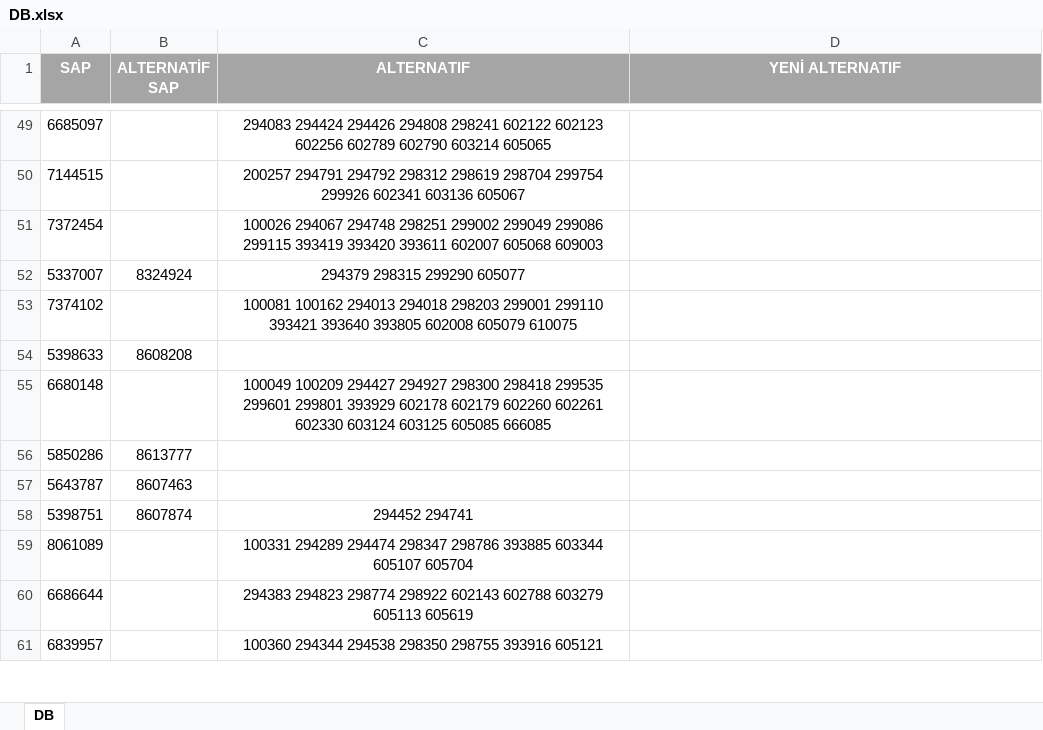
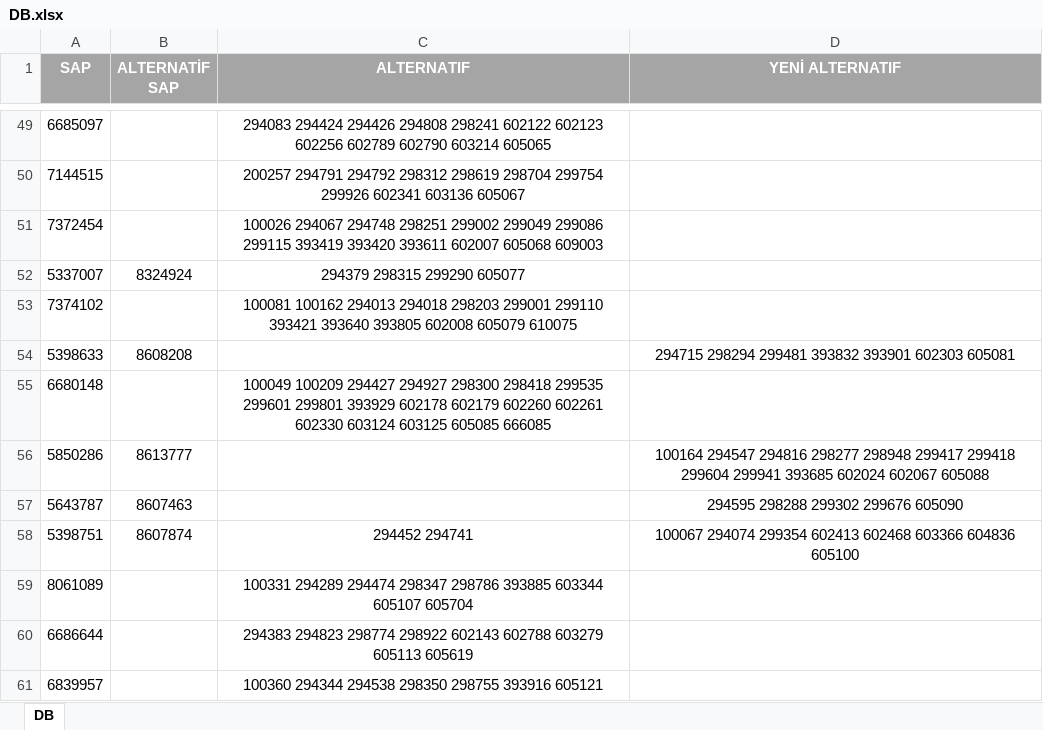
Before and after one commit to erdotsc/takim-stok-kontrol, an Excel workbook: DB.xlsx, sheet DB, drawn as a sheet; only a part is shown, gaps mark what is left out; values as stored, in another font and other column widths than the file's, no borders; the diff covers the shown part only; the diff names each change by its address in the sheet, - before the commit and + after, or states it on an @@ line.

Commit message:
Add files via upload

```diff
--- a/DB.xlsx (sheet DB)
+++ b/DB.xlsx (sheet DB)
-D54 (YENİ ALTERNATIF): (empty)
+D54 (YENİ ALTERNATIF): 294715 298294 299481 393832 393901 602303 605081
-D56 (YENİ ALTERNATIF): (empty)
+D56 (YENİ ALTERNATIF): 100164 294547 294816 298277 298948 299417 299418 299604 299941 393685 602024 602067 605088
-D57 (YENİ ALTERNATIF): (empty)
+D57 (YENİ ALTERNATIF): 294595 298288 299302 299676 605090
-D58 (YENİ ALTERNATIF): (empty)
+D58 (YENİ ALTERNATIF): 100067 294074 299354 602413 602468 603366 604836 605100
```
Also changed, not shown: 21 edited cells elsewhere in this sheet.
